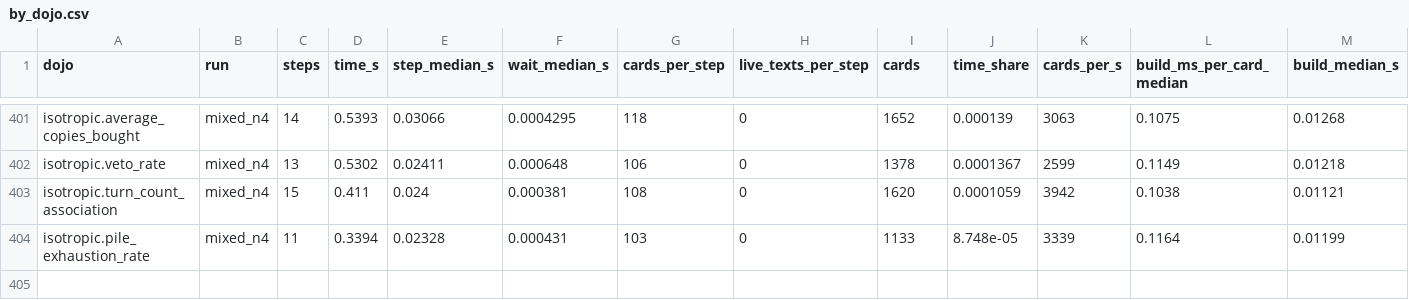
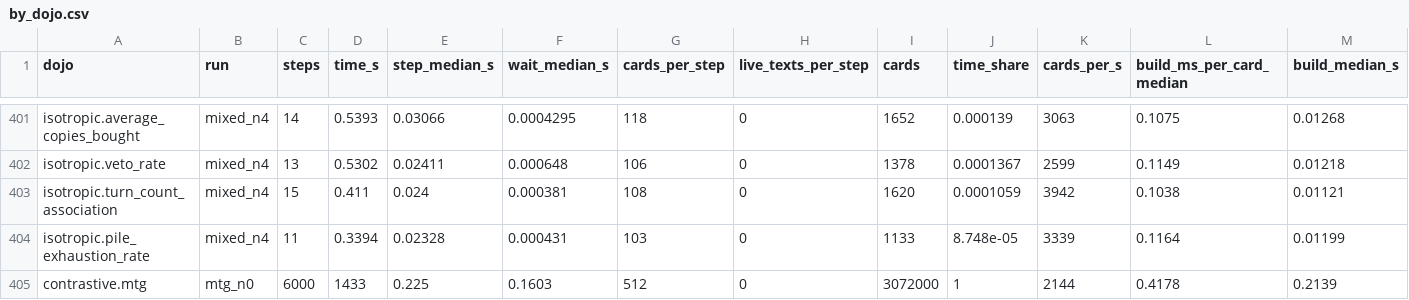
Before and after one commit to toon-leader-bacon/TradingCardGameEmbeddings, a CSV file: experiments/2026-10-24_scale_profile/results/by_dojo.csv, drawn as a sheet; only a part is shown, gaps mark what is left out; rows hold the shown columns only; the diff names each change by its address in the sheet, - before the commit and + after, or states it on an @@ line.

```diff
--- a/experiments/2026-10-24_scale_profile/results/by_dojo.csv
+++ b/experiments/2026-10-24_scale_profile/results/by_dojo.csv
+row 405: contrastive.mtg | mtg_n0 | 6000 | 1433 | 0.225 | 0.1603 | 512 | 0 | 3072000 | 1 | 2144 | 0.4178 | 0.2139
```
Also changed, not shown: experiments/2026-10-24_scale_profile/results/by_family.csv, experiments/2026-10-24_scale_profile/results/hourly.csv, 7 other files.
